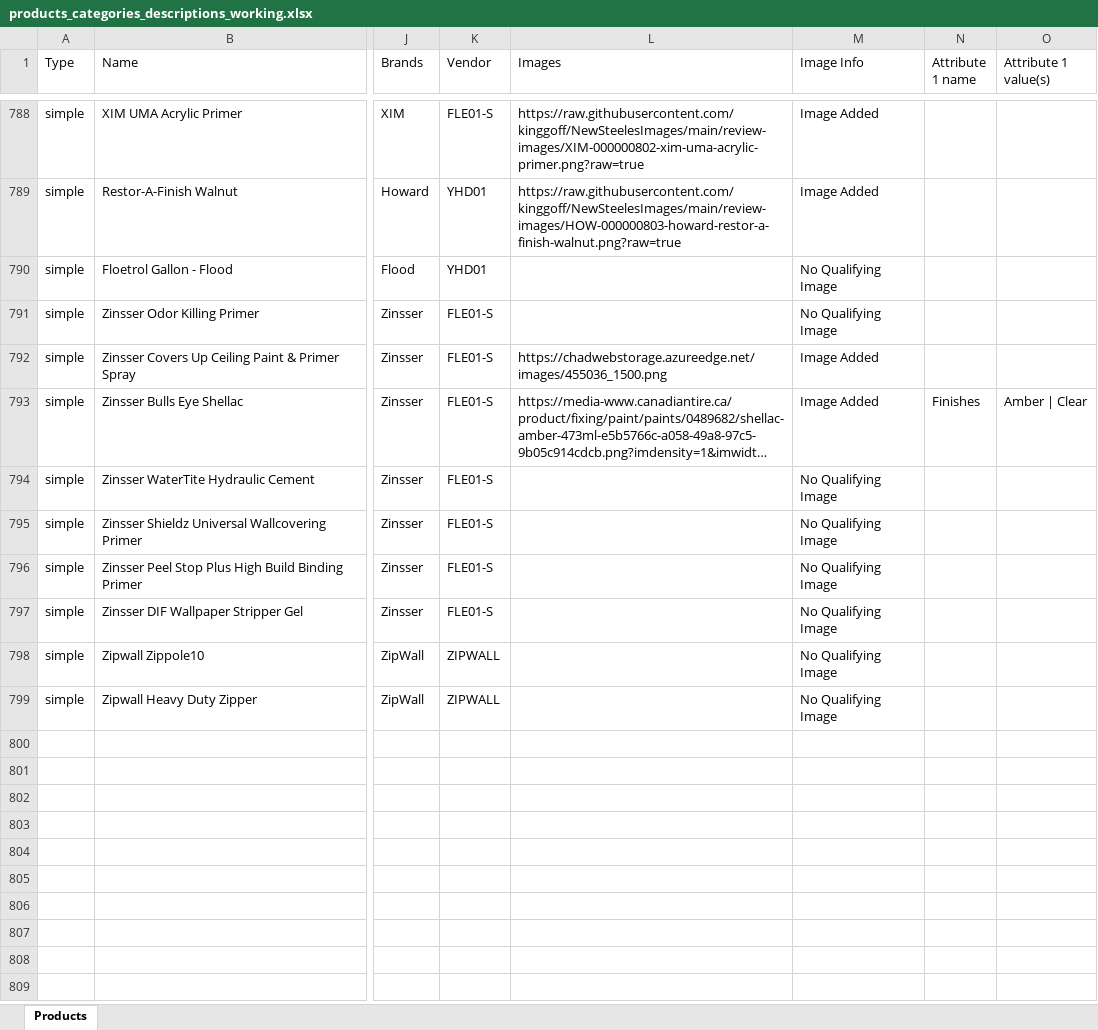
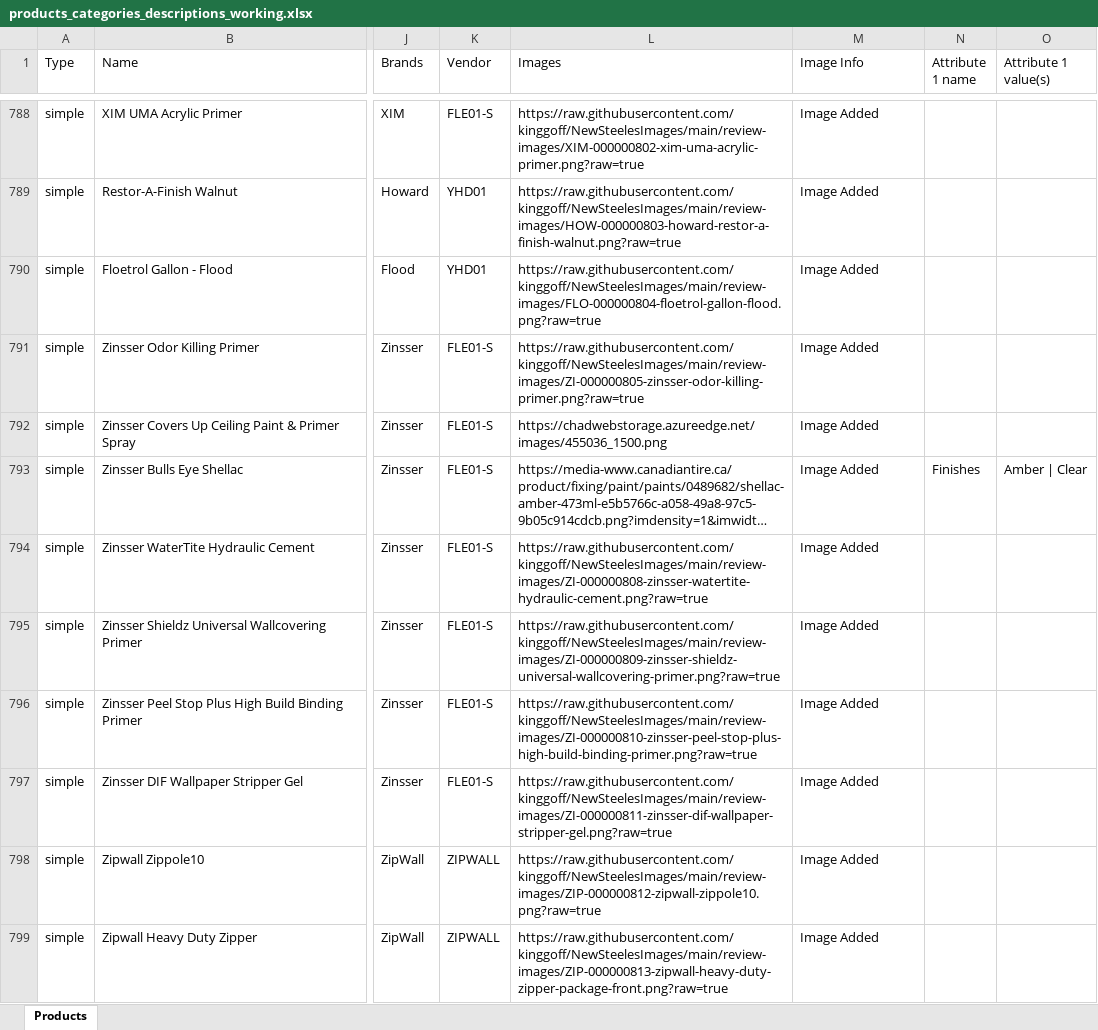
Before and after one commit to kinggoff/NewSteelesImages, an Excel workbook: products_categories_descriptions_working.xlsx, sheet Products, drawn as a sheet; only a part is shown, gaps mark what is left out; long unchanged cells end in …; values as stored, in another font and other column widths than the file's, no borders; the diff names each change by its address in the sheet, - before the commit and + after, or states it on an @@ line.

Commit message:
Add reviewed product images 505-512

```diff
--- a/products_categories_descriptions_working.xlsx (sheet Products)
+++ b/products_categories_descriptions_working.xlsx (sheet Products)
-L790 (Images): (empty)
+L790 (Images): https://raw.githubusercontent.com/kinggoff/NewSteelesImages/main/review-images/FLO-000000804-floetrol-gallon-flood.png?raw=true
-M790:M791 (Image Info): No Qualifying Image
+M790:M791 (Image Info): Image Added
-L791 (Images): (empty)
+L791 (Images): https://raw.githubusercontent.com/kinggoff/NewSteelesImages/main/review-images/ZI-000000805-zinsser-odor-killing-primer.png?raw=true
-L794 (Images): (empty)
+L794 (Images): https://raw.githubusercontent.com/kinggoff/NewSteelesImages/main/review-images/ZI-000000808-zinsser-watertite-hydraulic-cement.png?raw=true
-M794:M799 (Image Info): No Qualifying Image
+M794:M799 (Image Info): Image Added
-L795 (Images): (empty)
+L795 (Images): https://raw.githubusercontent.com/kinggoff/NewSteelesImages/main/review-images/ZI-000000809-zinsser-shieldz-universal-wallcovering-primer.png?raw=true
-L796 (Images): (empty)
+L796 (Images): https://raw.githubusercontent.com/kinggoff/NewSteelesImages/main/review-images/ZI-000000810-zinsser-peel-stop-plus-high-build-binding-primer.png?raw=true
-L797 (Images): (empty)
+L797 (Images): https://raw.githubusercontent.com/kinggoff/NewSteelesImages/main/review-images/ZI-000000811-zinsser-dif-wallpaper-stripper-gel.png?raw=true
-L798 (Images): (empty)
+L798 (Images): https://raw.githubusercontent.com/kinggoff/NewSteelesImages/main/review-images/ZIP-000000812-zipwall-zippole10.png?raw=true
-L799 (Images): (empty)
+L799 (Images): https://raw.githubusercontent.com/kinggoff/NewSteelesImages/main/review-images/ZIP-000000813-zipwall-heavy-duty-zipper-package-front.png?raw=true
```
Also changed, not shown: 20 other files.
